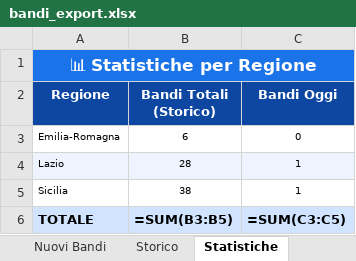
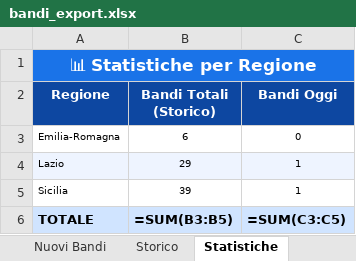
Before and after one commit to cdalvise/bandi-monitor, an Excel workbook: data/bandi_export.xlsx, sheet Statistiche, drawn as a sheet; values as stored, in another font and other column widths than the file's, no borders; formulas without a stored value are shown as written; the diff names each change by its address in the sheet, - before the commit and + after, or states it on an @@ line.

```diff
--- a/data/bandi_export.xlsx (sheet Statistiche)
+++ b/data/bandi_export.xlsx (sheet Statistiche)
-B4 (Bandi Totali (Storico)): 28
+B4 (Bandi Totali (Storico)): 29
-B5 (Bandi Totali (Storico)): 38
+B5 (Bandi Totali (Storico)): 39
```
Also changed, not shown: sheet Storico, sheet Nuovi Bandi, 1 other file.
